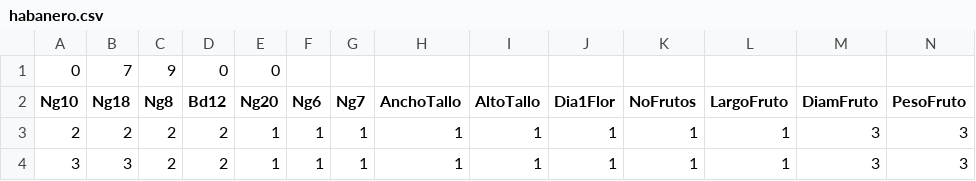
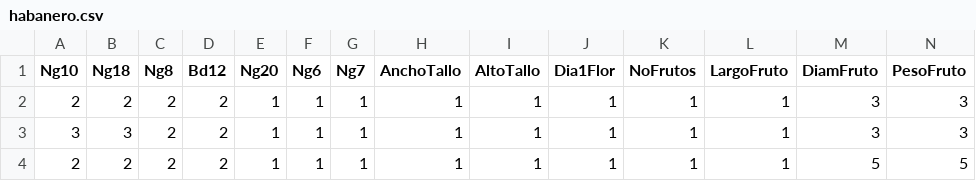
Before and after one commit to maurope/marker-based-heritability, a CSV file: data/chili/habanero.csv, drawn as a sheet; only a part is shown; the shorter side is filled out with more unchanged rows; rows hold the shown columns only; the diff names each change by its address in the sheet, - before the commit and + after, or states it on an @@ line.

Commit message:
Update data

```diff
--- a/data/chili/habanero.csv
+++ b/data/chili/habanero.csv
-row 1: 0 | 7 | 9 | 0 | 0
```
Also changed, not shown: data/chili/tabasco.csv, 2 other files.
